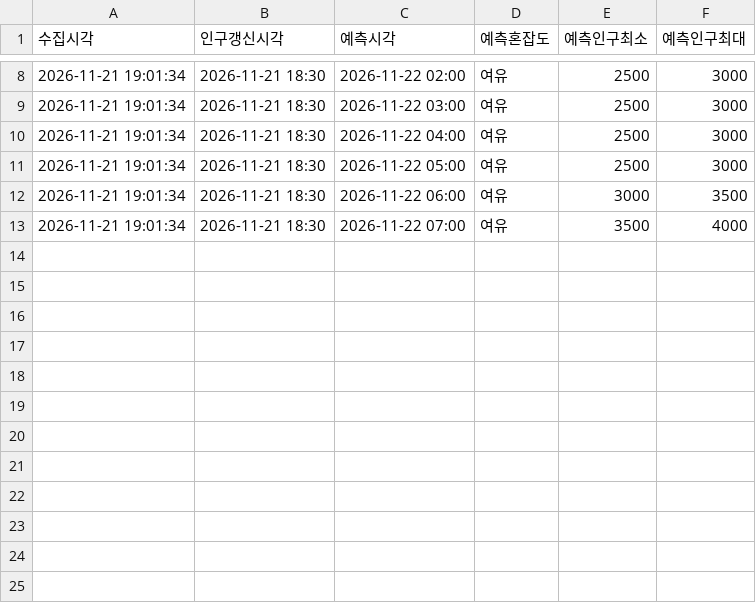
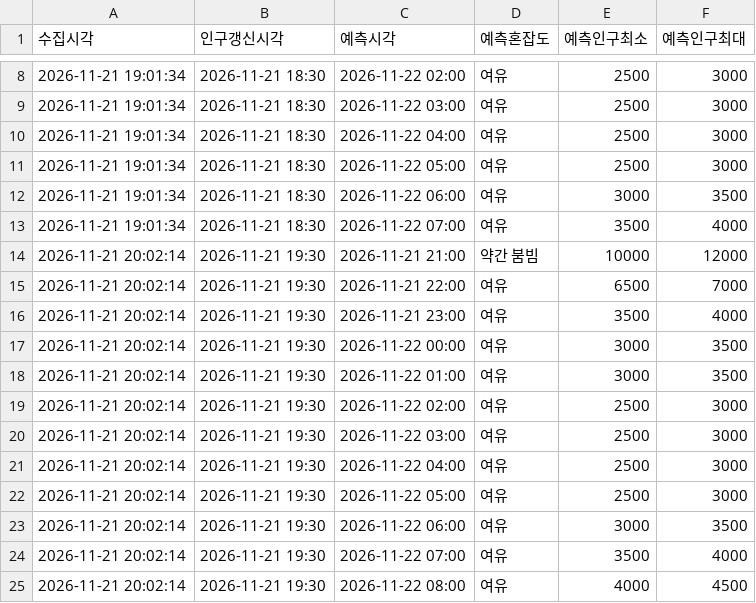
Before and after one commit to emma990622-lgtm/olpark-collector, a CSV file: data/hourly/ppltn_fcst_2026-11.csv, drawn as a sheet; only a part is shown, gaps mark what is left out.

```diff
--- a/data/hourly/ppltn_fcst_2026-11.csv
+++ b/data/hourly/ppltn_fcst_2026-11.csv
@@ -13 +13,13 @@
 2026-11-21 19:01:34,2026-11-21 18:30,2026-11-22 07:00,여유,3500,4000
+2026-11-21 20:02:14,2026-11-21 19:30,2026-11-21 21:00,약간 붐빔,10000,12000
+2026-11-21 20:02:14,2026-11-21 19:30,2026-11-21 22:00,여유,6500,7000
+2026-11-21 20:02:14,2026-11-21 19:30,2026-11-21 23:00,여유,3500,4000
+2026-11-21 20:02:14,2026-11-21 19:30,2026-11-22 00:00,여유,3000,3500
+2026-11-21 20:02:14,2026-11-21 19:30,2026-11-22 01:00,여유,3000,3500
+2026-11-21 20:02:14,2026-11-21 19:30,2026-11-22 02:00,여유,2500,3000
+2026-11-21 20:02:14,2026-11-21 19:30,2026-11-22 03:00,여유,2500,3000
+2026-11-21 20:02:14,2026-11-21 19:30,2026-11-22 04:00,여유,2500,3000
+2026-11-21 20:02:14,2026-11-21 19:30,2026-11-22 05:00,여유,2500,3000
+2026-11-21 20:02:14,2026-11-21 19:30,2026-11-22 06:00,여유,3000,3500
+2026-11-21 20:02:14,2026-11-21 19:30,2026-11-22 07:00,여유,3500,4000
+2026-11-21 20:02:14,2026-11-21 19:30,2026-11-22 08:00,여유,4000,4500
```
Also changed, not shown: data/hourly/summary_2026-11.csv.
